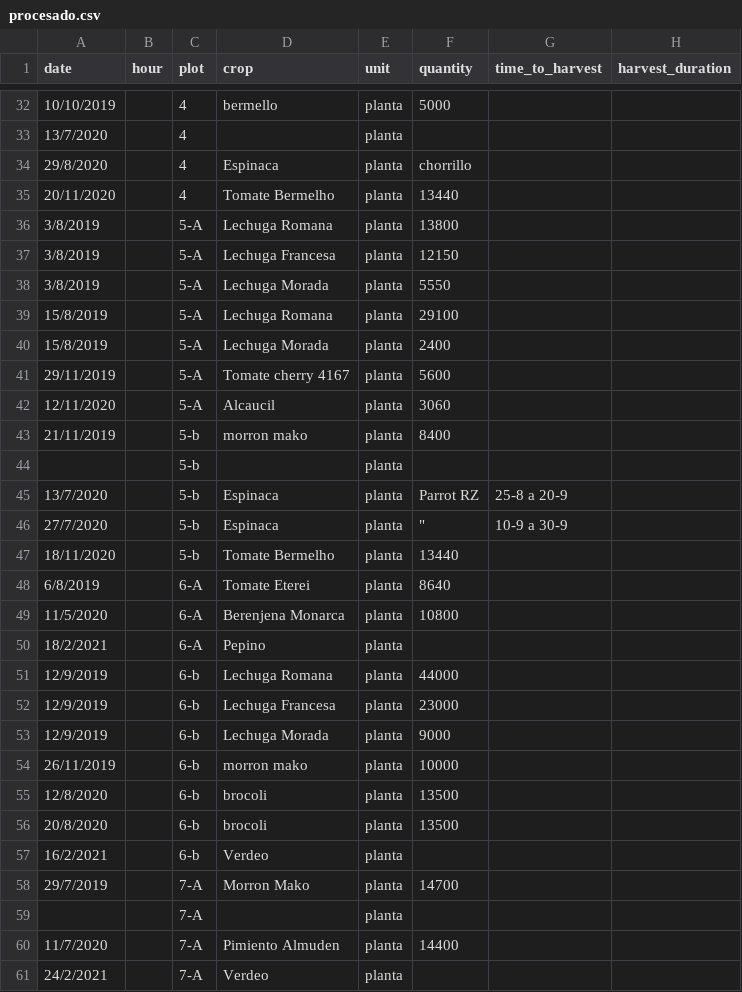
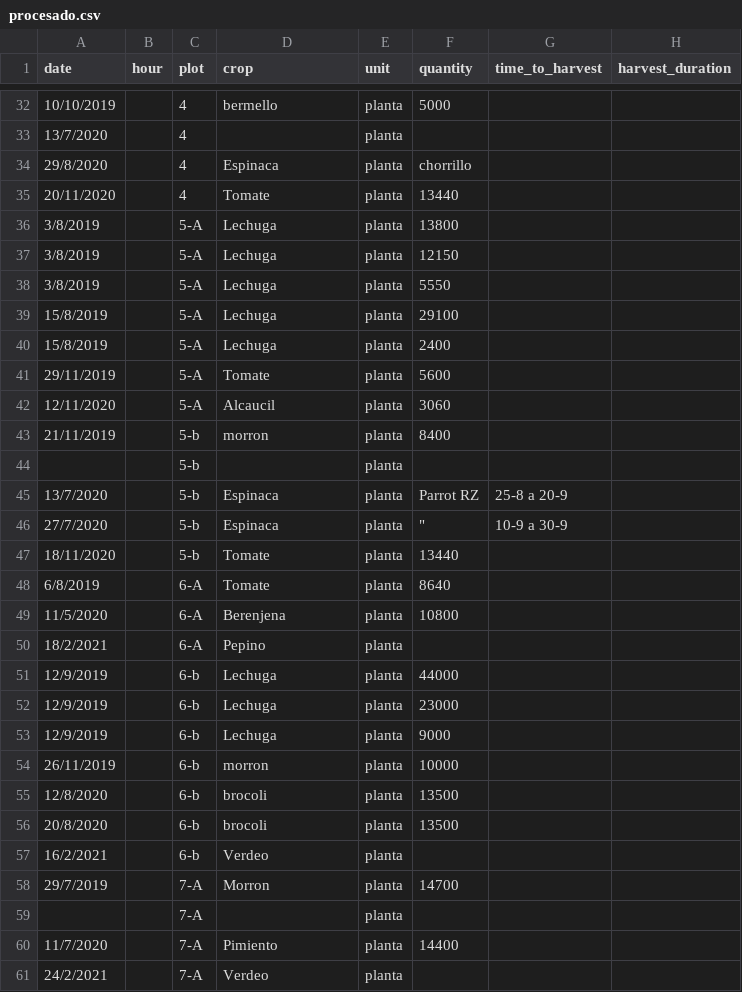
Before and after one commit to GuilleGitH/GAP-WebService, a CSV file: procesamiento_datos/procesado.csv, drawn as a sheet; only a part is shown, gaps mark what is left out; the diff covers the shown part only.

```diff
--- a/procesamiento_datos/procesado.csv
+++ b/procesamiento_datos/procesado.csv
@@ -34,11 +34,11 @@ date,hour,plot,crop,unit,quantity,time_to_harvest,harvest_duration
 29/8/2020,,4,Espinaca,planta,chorrillo,,
-20/11/2020,,4,Tomate Bermelho ,planta,13440,,
-3/8/2019,,5-A,Lechuga Romana,planta,13800,,
-3/8/2019,,5-A,Lechuga Francesa,planta,12150,,
-3/8/2019,,5-A,Lechuga Morada,planta,5550,,
-15/8/2019,,5-A,Lechuga Romana,planta,29100,,
-15/8/2019,,5-A,Lechuga Morada,planta,2400,,
-29/11/2019,,5-A,Tomate cherry 4167,planta,5600,,
+20/11/2020,,4,Tomate,planta,13440,,
+3/8/2019,,5-A,Lechuga,planta,13800,,
+3/8/2019,,5-A,Lechuga,planta,12150,,
+3/8/2019,,5-A,Lechuga,planta,5550,,
+15/8/2019,,5-A,Lechuga,planta,29100,,
+15/8/2019,,5-A,Lechuga,planta,2400,,
+29/11/2019,,5-A,Tomate,planta,5600,,
 12/11/2020,,5-A,Alcaucil,planta,3060,,
-21/11/2019,,5-b,morron mako,planta,8400,,
+21/11/2019,,5-b,morron,planta,8400,,
 ,,5-b,,planta,,,
@@ -46,10 +46,10 @@ date,hour,plot,crop,unit,quantity,time_to_harvest,harvest_duration
 27/7/2020,,5-b,Espinaca,planta,"""",10-9 a 30-9,
-18/11/2020,,5-b,Tomate Bermelho ,planta,13440,,
-6/8/2019,,6-A,Tomate Eterei,planta,8640,,
-11/5/2020,,6-A,Berenjena Monarca,planta,10800,,
+18/11/2020,,5-b,Tomate,planta,13440,,
+6/8/2019,,6-A,Tomate,planta,8640,,
+11/5/2020,,6-A,Berenjena,planta,10800,,
 18/2/2021,,6-A,Pepino,planta,,,
-12/9/2019,,6-b,Lechuga Romana,planta,44000,,
-12/9/2019,,6-b,Lechuga Francesa,planta,23000,,
-12/9/2019,,6-b,Lechuga Morada,planta,9000,,
-26/11/2019,,6-b,morron mako,planta,10000,,
+12/9/2019,,6-b,Lechuga,planta,44000,,
+12/9/2019,,6-b,Lechuga,planta,23000,,
+12/9/2019,,6-b,Lechuga,planta,9000,,
+26/11/2019,,6-b,morron,planta,10000,,
 12/8/2020,,6-b,brocoli,planta,13500,,
@@ -57,4 +57,4 @@ date,hour,plot,crop,unit,quantity,time_to_harvest,harvest_duration
 16/2/2021,,6-b,Verdeo,planta,,,
-29/7/2019,,7-A,Morron Mako,planta,14700,,
+29/7/2019,,7-A,Morron,planta,14700,,
 ,,7-A,,planta,,,
-11/7/2020,,7-A,Pimiento Almuden,planta,14400,,
+11/7/2020,,7-A,Pimiento,planta,14400,,
```
Also changed, not shown: 64 edited cells elsewhere in this file, 1 other file.
